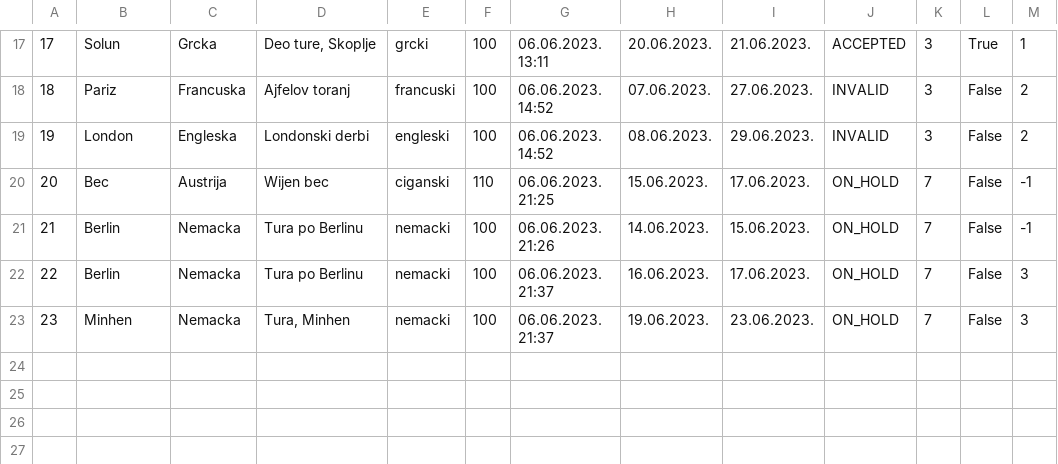
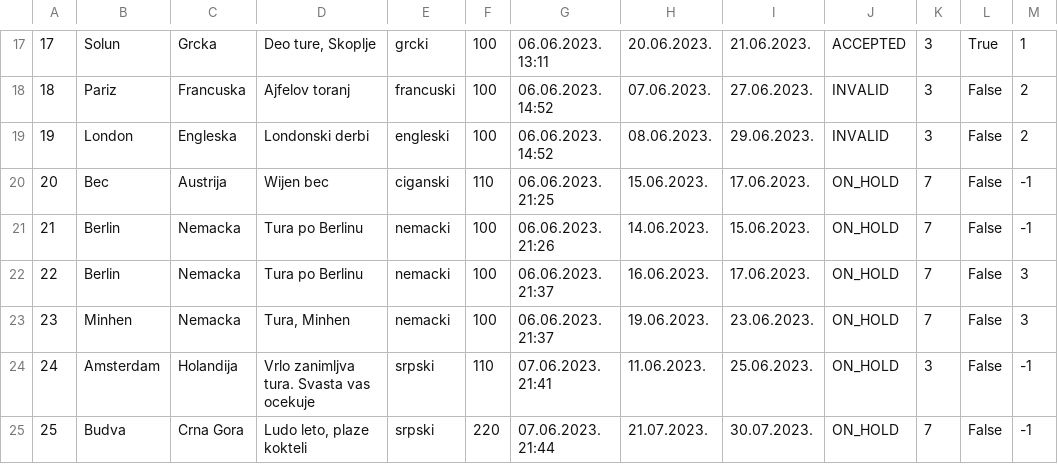
Before and after one commit to uslje13/turisticka-agencija, a CSV file: TravelAgency/Resources/Data/tourRequests.csv, drawn as a sheet; only a part is shown, gaps mark what is left out; the diff names each change by its address in the sheet, - before the commit and + after, or states it on an @@ line.

```diff
--- a/TravelAgency/Resources/Data/tourRequests.csv
+++ b/TravelAgency/Resources/Data/tourRequests.csv
+row 24: 24 | Amsterdam | Holandija | Vrlo zanimljva tura. Svasta vas ocekuje | srpski | 110 | 07.06.2023. 21:41 | 11.06.2023. | 25.06.2023. | ON_HOLD | 3 | False | -1
+row 25: 25 | Budva | Crna Gora | Ludo leto, plaze kokteli | srpski | 220 | 07.06.2023. 21:44 | 21.07.2023. | 30.07.2023. | ON_HOLD | 7 | False | -1
```
Also changed, not shown: 9 other files.
